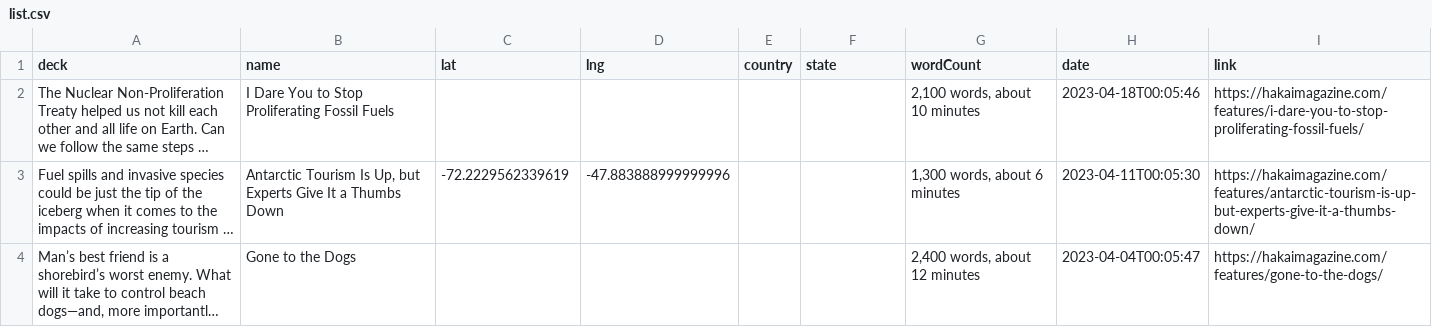
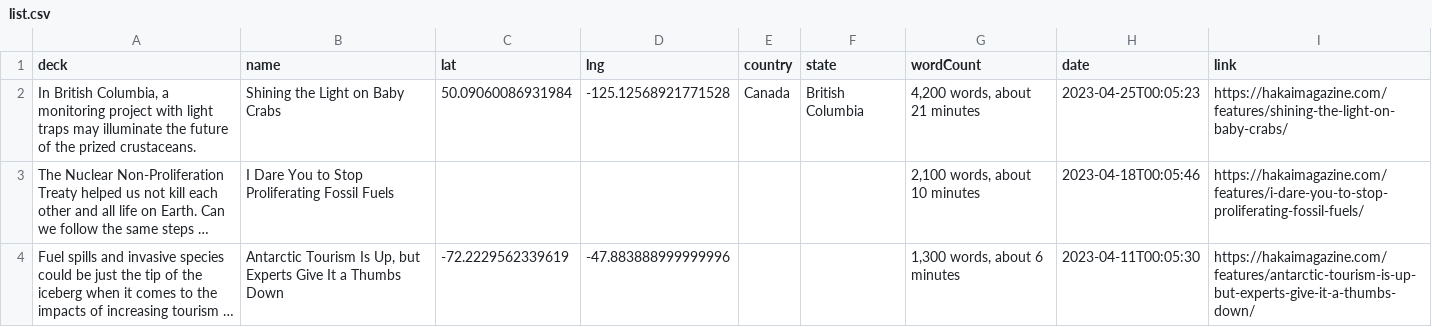
Before and after one commit to HakaiInstitute/magazine-visualizations, a CSV file: list.csv, drawn as a sheet; only a part is shown; the shorter side is filled out with more unchanged rows; long unchanged cells end in …; the diff names each change by its address in the sheet, - before the commit and + after, or states it on an @@ line.

```diff
--- a/list.csv
+++ b/list.csv
+row 2: In British Columbia, a monitoring project with light traps may illuminate the future of the prized crustaceans. | Shining the Light on Baby Crabs | 50.09060086931984 | -125.12568921771528 | Canada | British Columbia | 4,200 words, about 21 minutes | 2023-04-25T00:05:23 | https://hakaimagazine.com/features/shining-the-light-on-baby-crabs/
```
